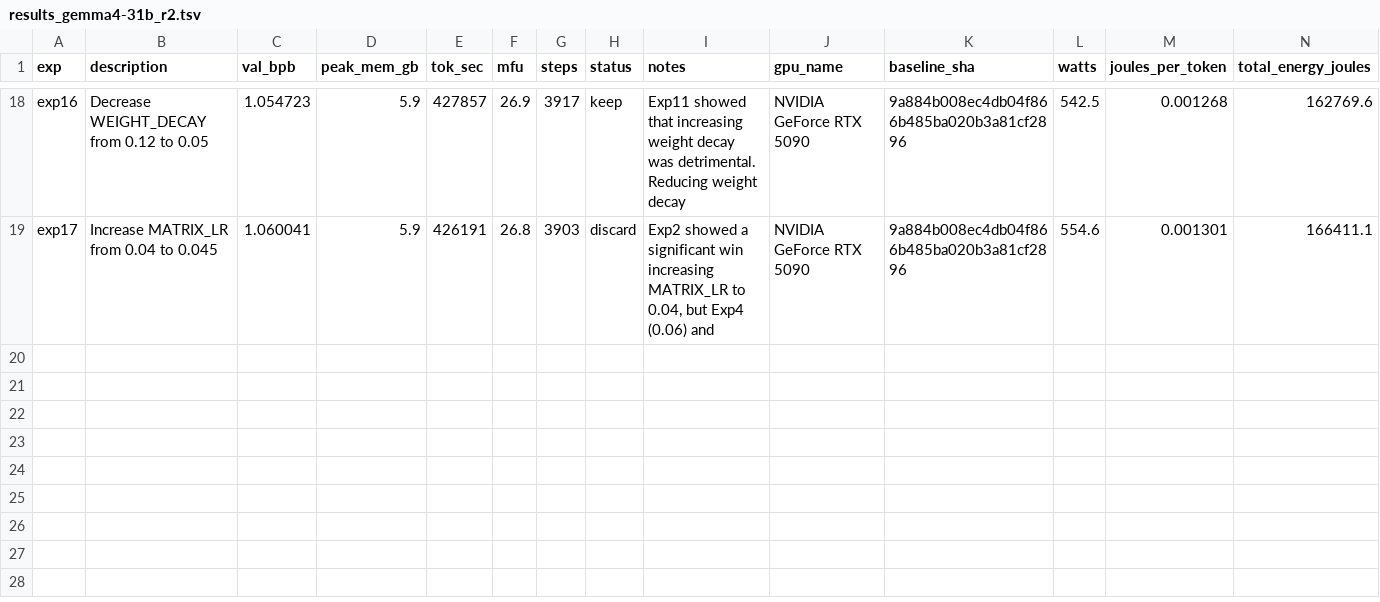
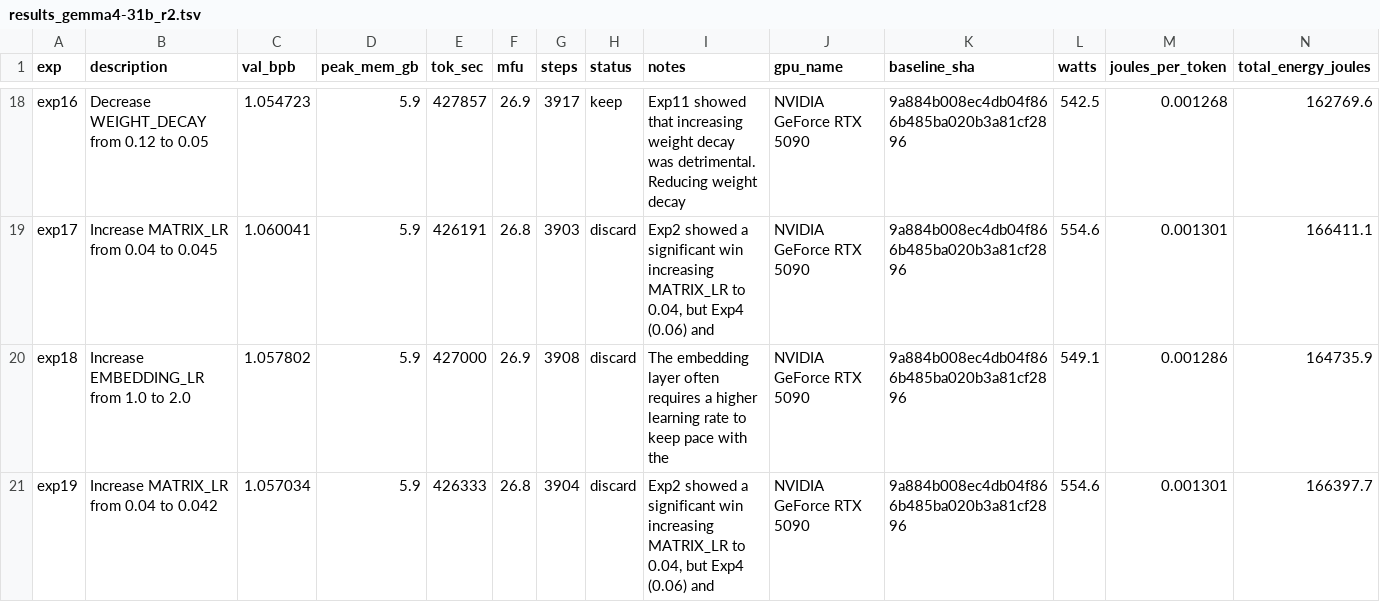
Before and after one commit to elementalcollision/autoresearch-unified, a TSV file: results_gemma4-31b_r2.tsv, drawn as a sheet; only a part is shown, gaps mark what is left out; the diff names each change by its address in the sheet, - before the commit and + after, or states it on an @@ line.

Commit message:
Sync results (11:18 UTC) — exp20 | kept=5 disc=12 crash=3 | best=1.0547

```diff
--- a/results_gemma4-31b_r2.tsv
+++ b/results_gemma4-31b_r2.tsv
+row 20: exp18 | Increase EMBEDDING_LR from 1.0 to 2.0 | 1.057802 | 5.9 | 427000 | 26.9 | 3908 | discard | The embedding layer often requires a higher learning rate to keep pace with the | NVIDIA GeForce RTX 5090 | 9a884b008ec4db04f866b485ba020b3a81cf2896 | 549.1 | 0.001286 | 164735.9
+row 21: exp19 | Increase MATRIX_LR from 0.04 to 0.042 | 1.057034 | 5.9 | 426333 | 26.8 | 3904 | discard | Exp2 showed a significant win increasing MATRIX_LR to 0.04, but Exp4 (0.06) and | NVIDIA GeForce RTX 5090 | 9a884b008ec4db04f866b485ba020b3a81cf2896 | 554.6 | 0.001301 | 166397.7
```
Also changed, not shown: 1 other file.
